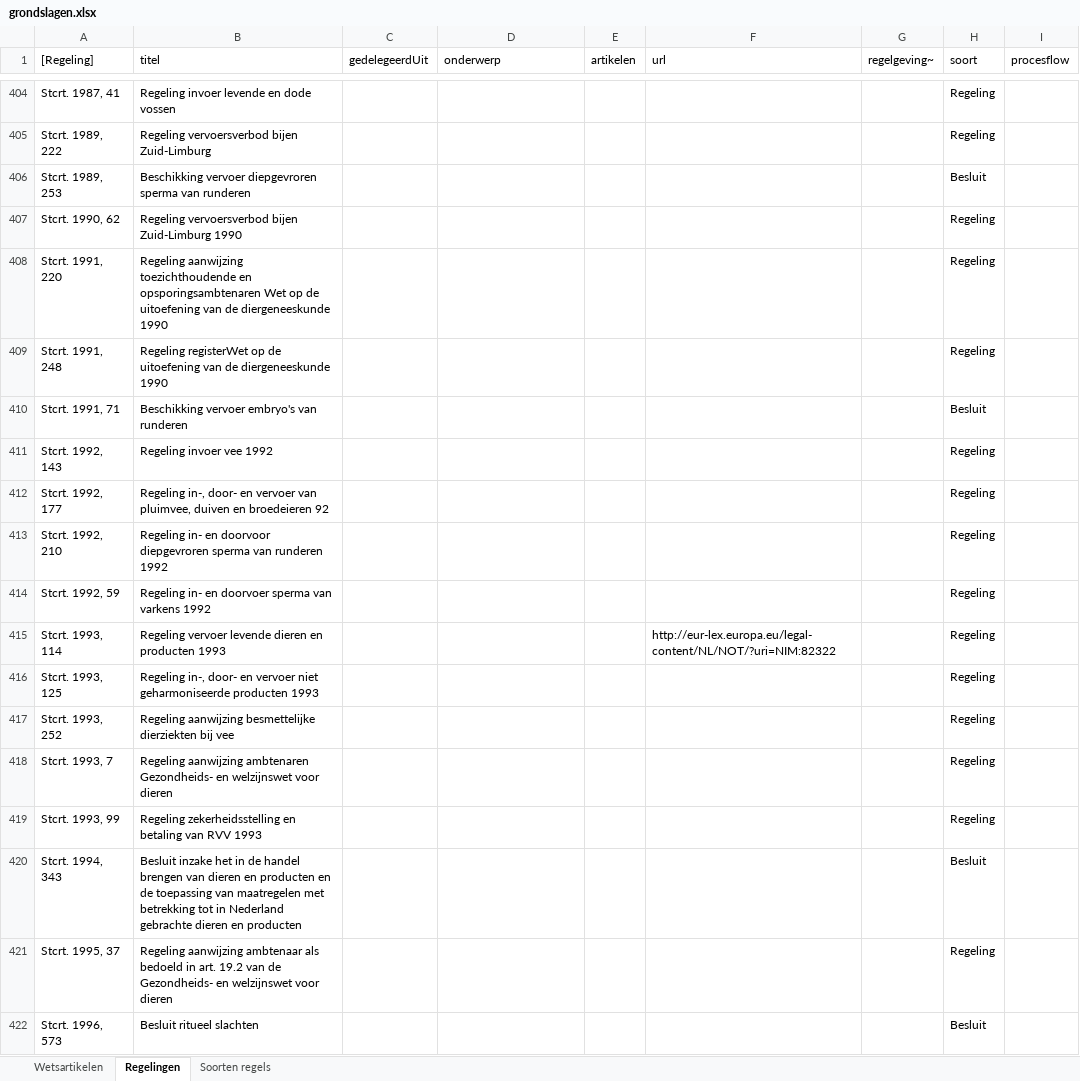
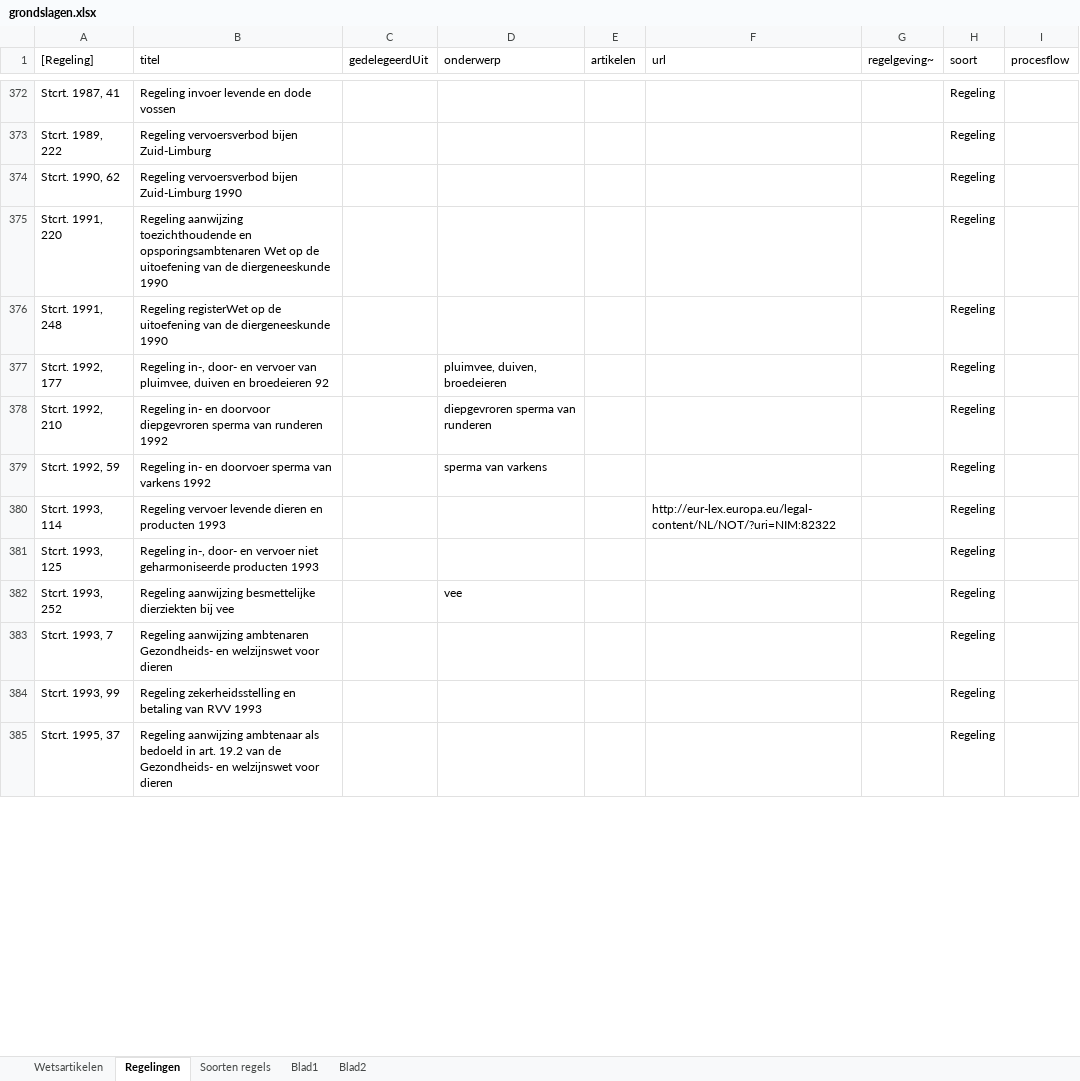
Before and after one commit to AmpersandTarski/ampersand-models, an Excel workbook: Blik/grondslagen.xlsx, sheet Regelingen, drawn as a sheet; only a part is shown, gaps mark what is left out; values as stored, in another font and other column widths than the file's, no borders; removed rows and columns are numbered as before the commit, all else as after; the diff covers the shown part only; the diff names each change by its address in the sheet, - before the commit and + after, or states it on an @@ line.

```diff
--- a/Blik/grondslagen.xlsx (sheet Regelingen)
+++ b/Blik/grondslagen.xlsx (sheet Regelingen)
+sheet tab: Blad1
+sheet tab: Blad2
-row 406: Stcrt. 1989, 253 | Beschikking vervoer diepgevroren sperma van runderen |  |  |  |  |  | Besluit
-row 410: Stcrt. 1991, 71 | Beschikking vervoer embryo's van runderen |  |  |  |  |  | Besluit
-row 411: Stcrt. 1992, 143 | Regeling invoer vee 1992 |  |  |  |  |  | Regeling
-D377 (onderwerp): (empty)
+D377 (onderwerp): pluimvee, duiven, broedeieren
-D378 (onderwerp): (empty)
+D378 (onderwerp): diepgevroren sperma van runderen
-D379 (onderwerp): (empty)
+D379 (onderwerp): sperma van varkens
-D382 (onderwerp): (empty)
+D382 (onderwerp): vee
-row 420: Stcrt. 1994, 343 | Besluit inzake het in de handel brengen van dieren en producten en de toepassing van maatregelen met betrekking tot in Nederland gebrachte dieren en producten |  |  |  |  |  | Besluit
-row 422: Stcrt. 1996, 573 | Besluit ritueel slachten |  |  |  |  |  | Besluit
```
Also changed, not shown: other rows of this sheet, sheet Wetsartikelen, formulas that keep their value, Blik/Domeinen.xlsx, Blik/Interventiebeleid tabak.xlsx, 4 other files.
